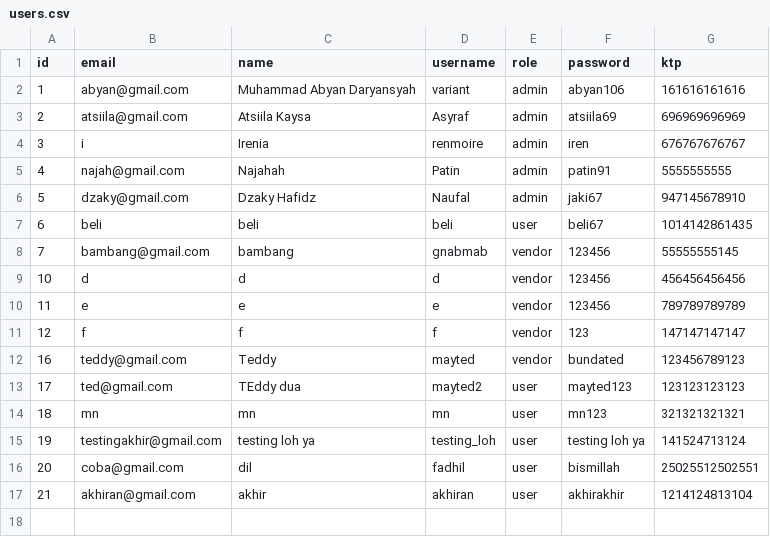
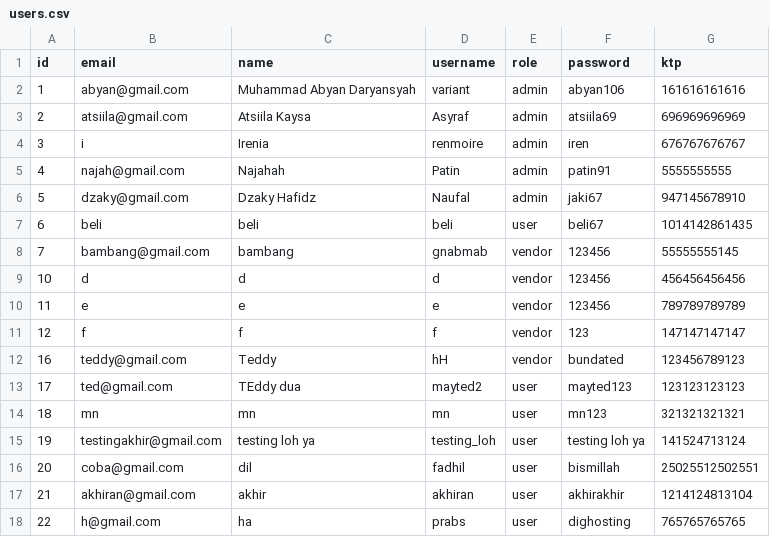
Before and after one commit to Abyan106/Phovias, a CSV file: users.csv, drawn as a sheet.

```diff
--- a/users.csv
+++ b/users.csv
@@ -11,3 +11,3 @@ id,email,name,username,role,password,ktp
 12,f,f,f,vendor,123,147147147147
-16,teddy@gmail.com,Teddy,mayted,vendor,bundated,123456789123
+16,teddy@gmail.com,Teddy,hH,vendor,bundated,123456789123
 17,ted@gmail.com,TEddy dua,mayted2,user,mayted123,123123123123
@@ -17 +17,2 @@ id,email,name,username,role,password,ktp
 21,akhiran@gmail.com,akhir,akhiran,user,akhirakhir,1214124813104
+22,h@gmail.com,ha,prabs,user,dighosting,765765765765
```
Also changed, not shown: produks.csv, rentals.csv, 3 other files.
